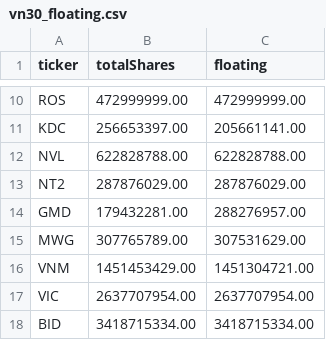
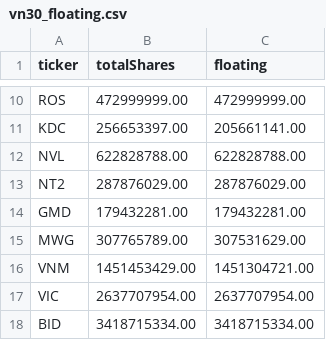
Before and after one commit to dtnguyen88/fraudDetector, a CSV file: data/vn30_floating.csv, drawn as a sheet; only a part is shown, gaps mark what is left out.

Commit message:
Add float rounding.

```diff
--- a/data/vn30_floating.csv
+++ b/data/vn30_floating.csv
@@ -13,3 +13,3 @@ NVL,622828788.00 ,622828788.00
 NT2,287876029.00 ,287876029.00
-GMD,179432281.00 ,288276957.00
+GMD,179432281.00 ,179432281.00
 MWG,307765789.00 ,307531629.00
```
Also changed, not shown: 1 other file.
